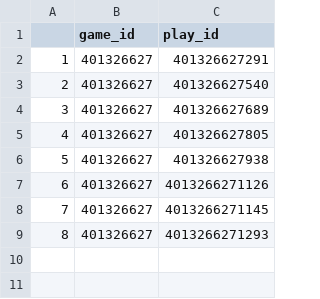
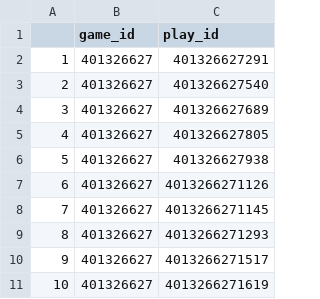
Before and after one commit to tuckerboynton22/nflwinbot, a CSV file: old_plays.csv, drawn as a sheet.

Commit message:
old plays csv added

```diff
--- a/old_plays.csv
+++ b/old_plays.csv
@@ -9 +9,3 @@
 "8","401326627","4013266271293"
+"9","401326627","4013266271517"
+"10","401326627","4013266271619"
```
Also changed, not shown: 1 other file.
